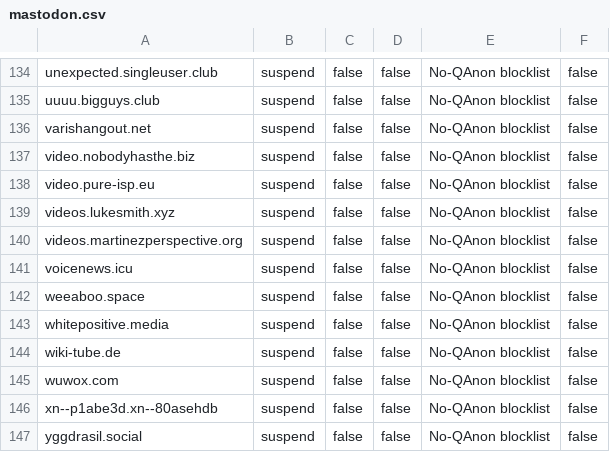
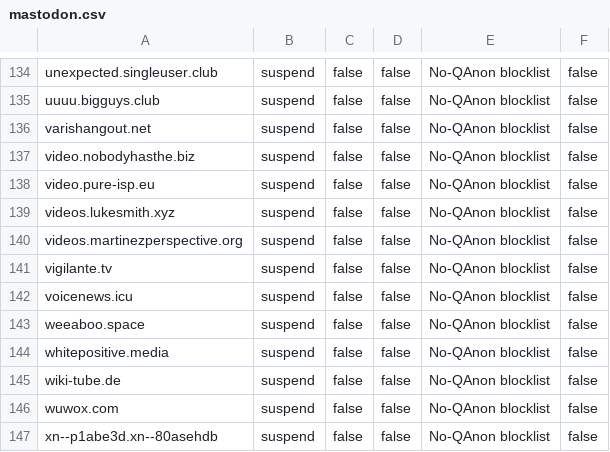
Before and after one commit to NotaInutilis/no-qanon, a CSV file: mastodon.csv, drawn as a sheet; only a part is shown, gaps mark what is left out; the shorter side is filled out with more unchanged rows.

```diff
--- a/mastodon.csv
+++ b/mastodon.csv
@@ -140,2 +140,3 @@ videos.lukesmith.xyz,suspend,false,false,No-QAnon blocklist,false
 videos.martinezperspective.org,suspend,false,false,No-QAnon blocklist,false
+vigilante.tv,suspend,false,false,No-QAnon blocklist,false
 voicenews.icu,suspend,false,false,No-QAnon blocklist,false
```
Also changed, not shown: fediblockhole.csv, 12 other files.
